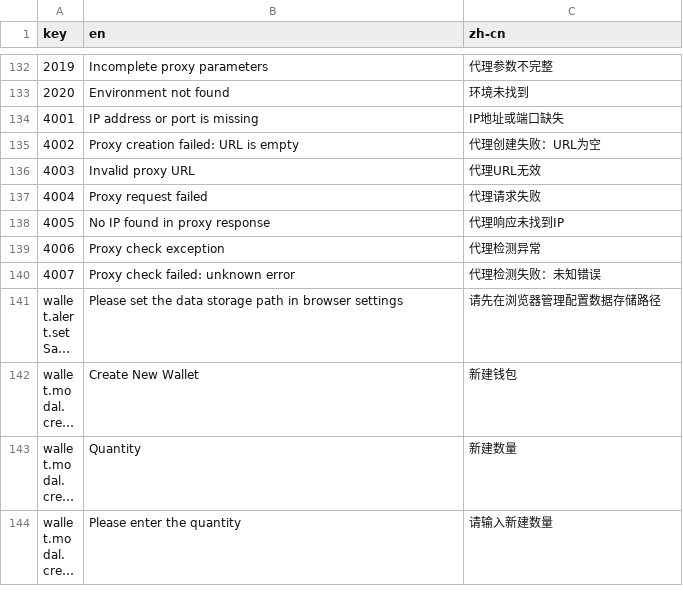
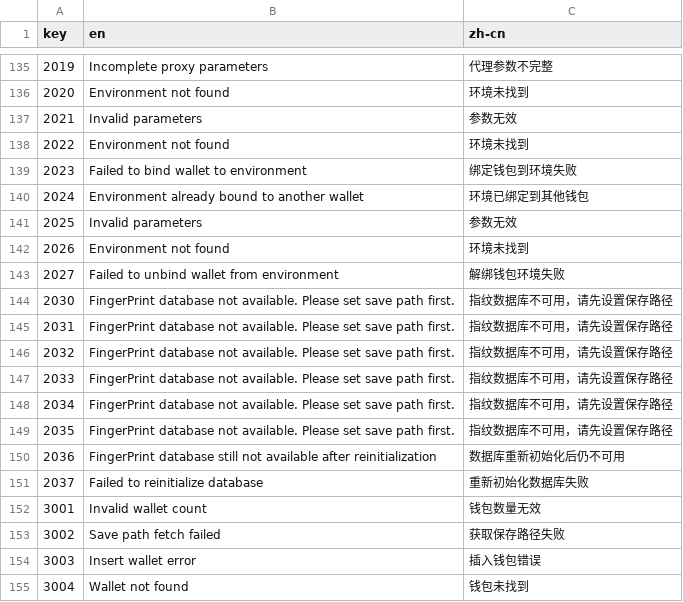
Before and after one commit to web3ToolBoxDev/toolBoxClient, a CSV file: client/src/utils/languages/languages.csv, drawn as a sheet; only a part is shown, gaps mark what is left out; the shorter side is filled out with more unchanged rows; long unchanged cells end in …; the diff covers the shown part only; the diff names each change by its address in the sheet, - before the commit and + after, or states it on an @@ line.

```diff
--- a/client/src/utils/languages/languages.csv
+++ b/client/src/utils/languages/languages.csv
+row 137: 2021 | Invalid parameters | 参数无效
+row 138: 2022 | Environment not found | 环境未找到
+row 139: 2023 | Failed to bind wallet to environment | 绑定钱包到环境失败
+row 140: 2024 | Environment already bound to another wallet | 环境已绑定到其他钱包
+row 141: 2025 | Invalid parameters | 参数无效
+row 142: 2026 | Environment not found | 环境未找到
+row 143: 2027 | Failed to unbind wallet from environment | 解绑钱包环境失败
+row 144: 2030 | FingerPrint database not available. Please set save path first. | 指纹数据库不可用，请先设置保存路径
+row 145: 2031 | FingerPrint database not available. Please set save path first. | 指纹数据库不可用，请先设置保存路径
+row 146: 2032 | FingerPrint database not available. Please set save path first. | 指纹数据库不可用，请先设置保存路径
+row 147: 2033 | FingerPrint database not available. Please set save path first. | 指纹数据库不可用，请先设置保存路径
+row 148: 2034 | FingerPrint database not available. Please set save path first. | 指纹数据库不可用，请先设置保存路径
+row 149: 2035 | FingerPrint database not available. Please set save path first. | 指纹数据库不可用，请先设置保存路径
+row 150: 2036 | FingerPrint database still not available after reinitialization | 数据库重新初始化后仍不可用
+row 151: 2037 | Failed to reinitialize database | 重新初始化数据库失败
+row 152: 3001 | Invalid wallet count | 钱包数量无效
+row 153: 3002 | Save path fetch failed | 获取保存路径失败
+row 154: 3003 | Insert wallet error | 插入钱包错误
+row 155: 3004 | Wallet not found | 钱包未找到
```
Also changed, not shown: 20 added rows elsewhere in this file, 7 other files.
